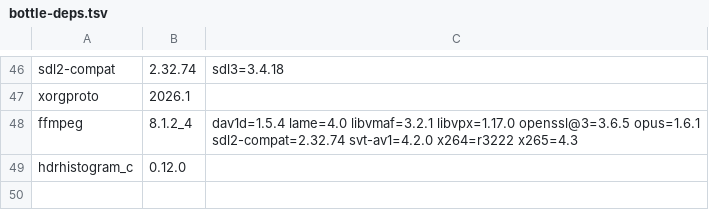
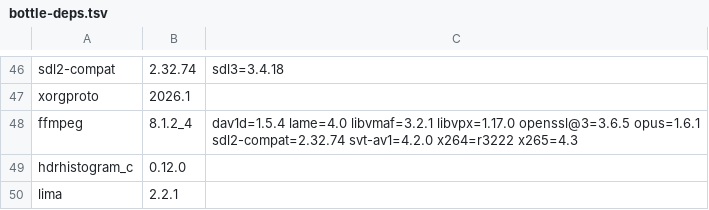
Before and after one commit to quyleanh/homebrew-tap, a TSV file: .github/bottle-deps.tsv, drawn as a sheet; only a part is shown, gaps mark what is left out; the diff names each change by its address in the sheet, - before the commit and + after, or states it on an @@ line.

```diff
--- a/.github/bottle-deps.tsv
+++ b/.github/bottle-deps.tsv
+row 50: lima | 2.2.1
```
Also changed, not shown: .github/build-times.tsv, 1 other file.
